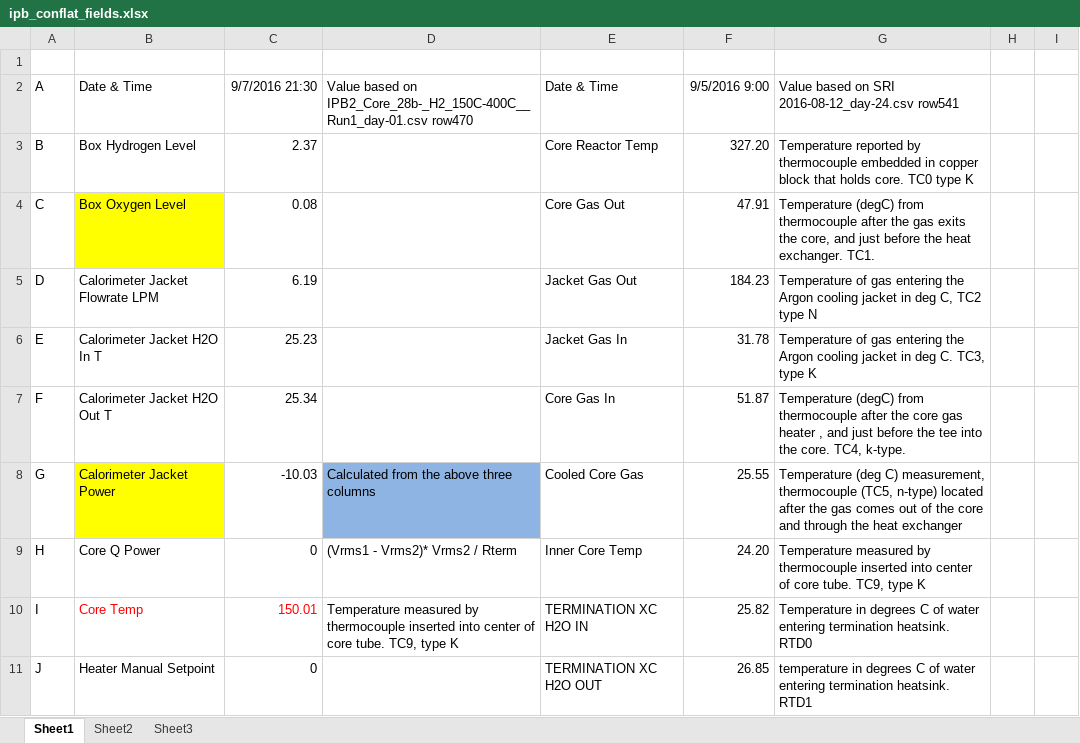
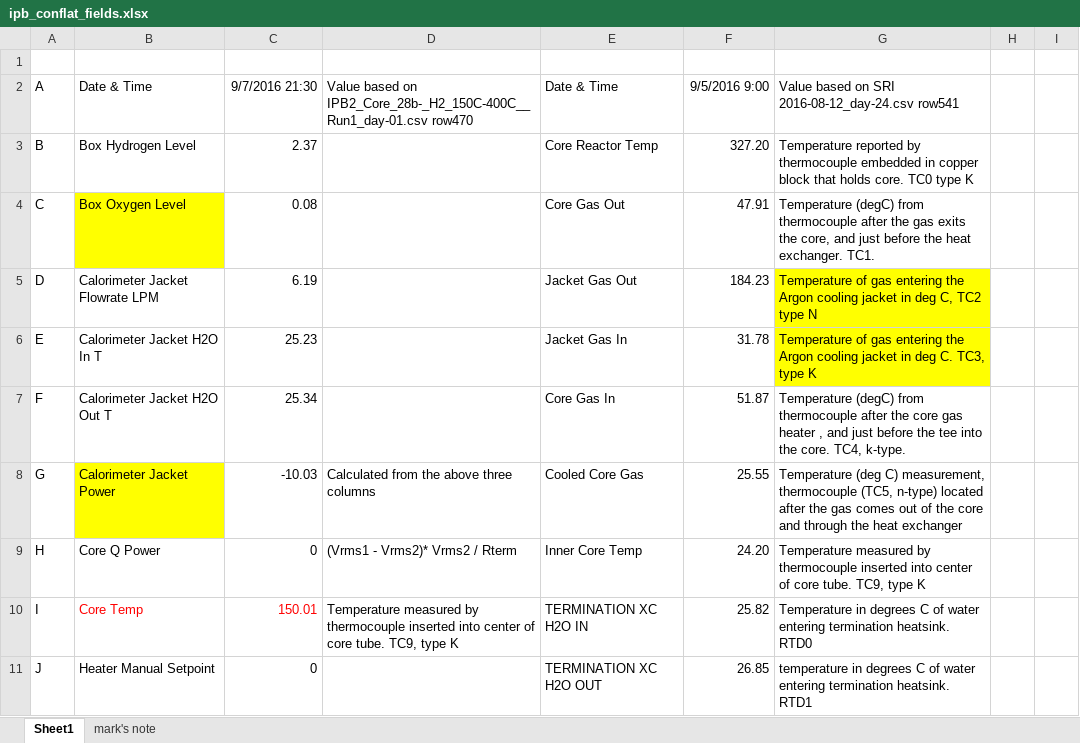
Before and after one commit to jliu4/BE, an Excel workbook: report/ipb_conflat_fields.xlsx, sheet Sheet1, drawn as a sheet; only a part is shown; values as stored, in another font and other column widths than the file's, no borders; the diff covers the shown part only; the diff names each change by its address in the sheet, - before the commit and + after, or states it on an @@ line.

```diff
--- a/report/ipb_conflat_fields.xlsx (sheet Sheet1)
+++ b/report/ipb_conflat_fields.xlsx (sheet Sheet1)
-sheet tab: Sheet3
+sheet tab: mark's note
-sheet tab: Sheet2
-G5:G6 fill: none
+G5:G6 fill: #FFFF00
-D8 fill: #8EB4E3
+D8 fill: none
```
Also changed, not shown: 4 edited cells and cell formats elsewhere in this sheet, sheet mark's note, report/Conflat-LENR.xlsx, 10 other files.
